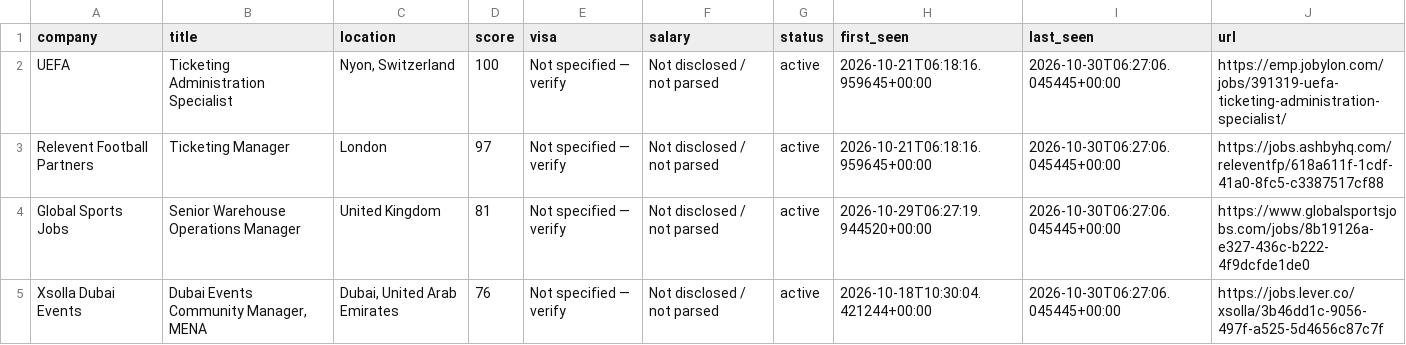
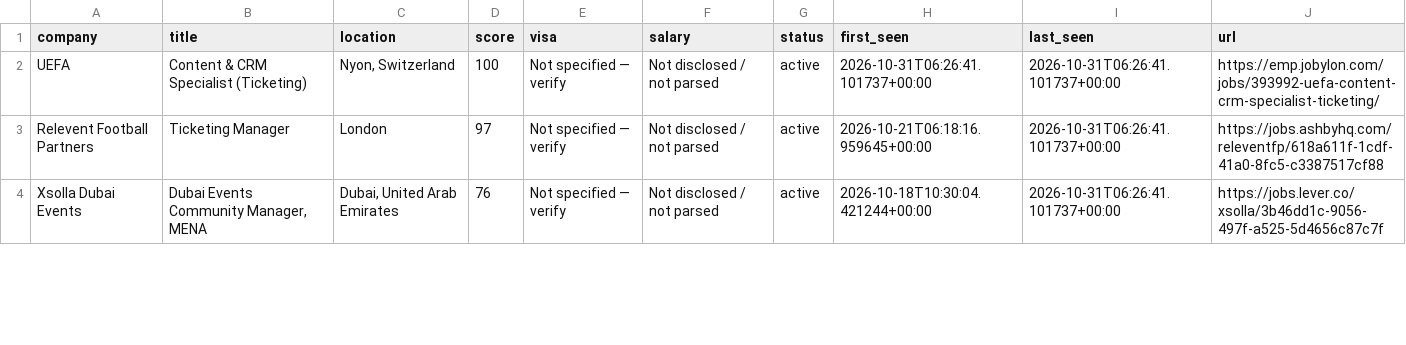
Before and after one commit to kabar2772-rgb/ticketing-career-radar, a CSV file: data/jobs.csv, drawn as a sheet; only a part is shown; the diff covers the shown part only.

```diff
--- a/data/jobs.csv
+++ b/data/jobs.csv
@@ -1,5 +1,4 @@
 company,title,location,score,visa,salary,status,first_seen,last_seen,url
-UEFA,Ticketing Administration Specialist,"Nyon, Switzerland",100,Not specified — verify,Not disclosed / not parsed,active,2026-10-21T06:18:16.959645+00:00,2026-10-30T06:27:06.045445+00:00,https://emp.jobylon.com/jobs/391319-uefa-ticketing-administration-specialist/
-Relevent Football Partners,Ticketing Manager,London,97,Not specified — verify,Not disclosed / not parsed,active,2026-10-21T06:18:16.959645+00:00,2026-10-30T06:27:06.045445+00:00,https://jobs.ashbyhq.com/releventfp/618a611f-1cdf-41a0-8fc5-c3387517cf88
-Global Sports Jobs,Senior Warehouse Operations Manager,United Kingdom,81,Not specified — verify,Not disclosed / not parsed,active,2026-10-29T06:27:19.944520+00:00,2026-10-30T06:27:06.045445+00:00,https://www.globalsportsjobs.com/jobs/8b19126a-e327-436c-b222-4f9dcfde1de0
-Xsolla Dubai Events,"Dubai Events Community Manager, MENA","Dubai, United Arab Emirates",76,Not specified — verify,Not disclosed / not parsed,active,2026-10-18T10:30:04.421244+00:00,2026-10-30T06:27:06.045445+00:00,https://jobs.lever.co/xsolla/3b46dd1c-9056-497f-a525-5d4656c87c7f
+UEFA,Content & CRM Specialist (Ticketing),"Nyon, Switzerland",100,Not specified — verify,Not disclosed / not parsed,active,2026-10-31T06:26:41.101737+00:00,2026-10-31T06:26:41.101737+00:00,https://emp.jobylon.com/jobs/393992-uefa-content-crm-specialist-ticketing/
+Relevent Football Partners,Ticketing Manager,London,97,Not specified — verify,Not disclosed / not parsed,active,2026-10-21T06:18:16.959645+00:00,2026-10-31T06:26:41.101737+00:00,https://jobs.ashbyhq.com/releventfp/618a611f-1cdf-41a0-8fc5-c3387517cf88
+Xsolla Dubai Events,"Dubai Events Community Manager, MENA","Dubai, United Arab Emirates",76,Not specified — verify,Not disclosed / not parsed,active,2026-10-18T10:30:04.421244+00:00,2026-10-31T06:26:41.101737+00:00,https://jobs.lever.co/xsolla/3b46dd1c-9056-497f-a525-5d4656c87c7f
```
Also changed, not shown: 3 added rows and 7 edited cells elsewhere in this file, 1 other file.
